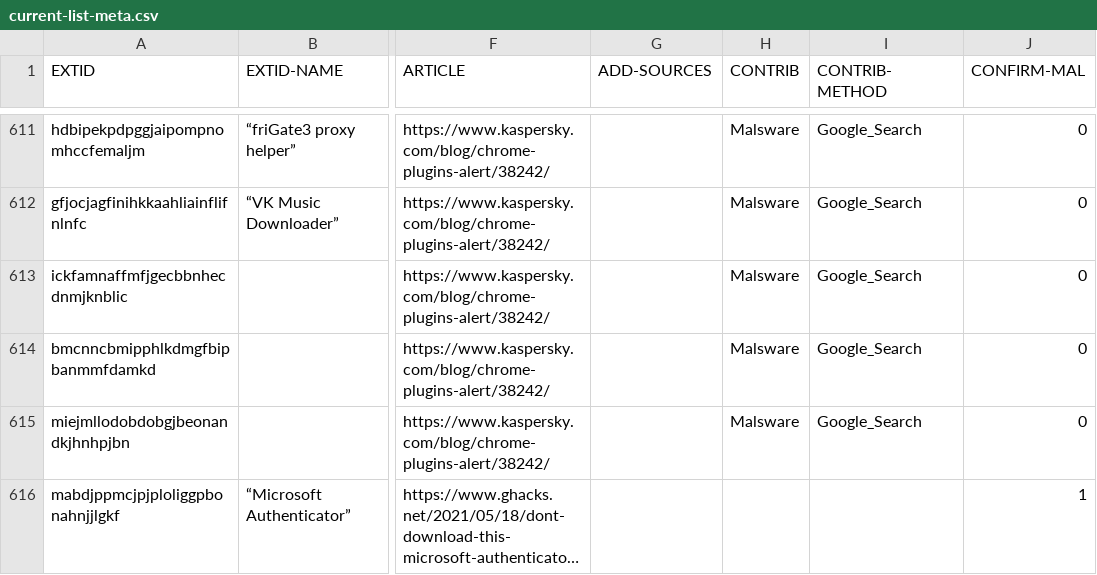
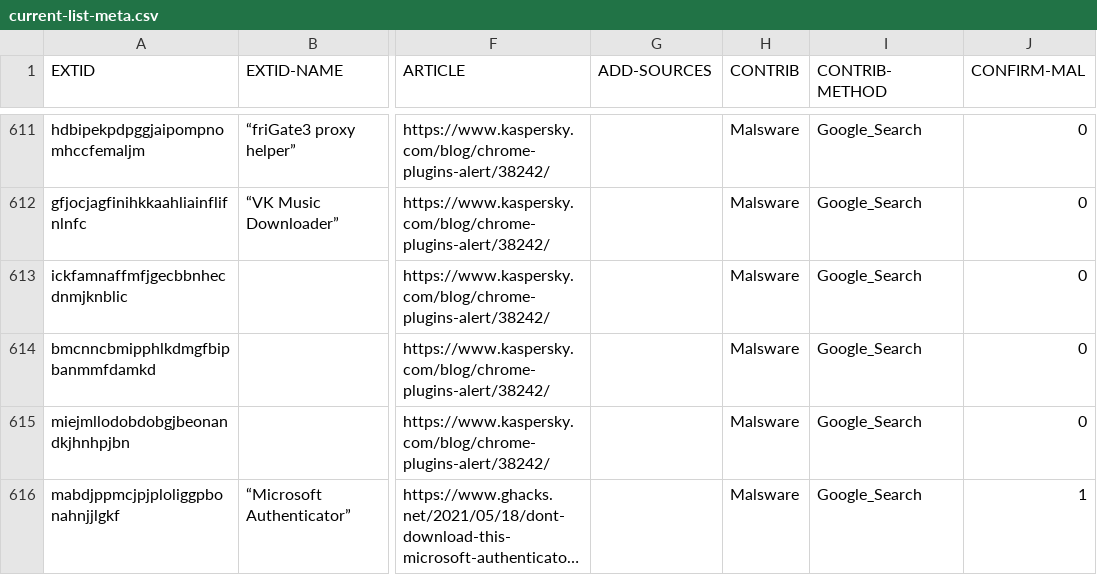
Before and after one commit to codegod4444/chrome-extension-mal-ids, a CSV file: current-list-meta.csv, drawn as a sheet; only a part is shown, gaps mark what is left out; long unchanged cells end in …; the diff names each change by its address in the sheet, - before the commit and + after, or states it on an @@ line.

Commit message:
Forgot a few fields in the meta file

```diff
--- a/current-list-meta.csv
+++ b/current-list-meta.csv
-H616 (CONTRIB): (empty)
+H616 (CONTRIB): Malsware
-I616 (CONTRIB-METHOD): (empty)
+I616 (CONTRIB-METHOD): Google_Search
```
Also changed, not shown: 1 other file.
